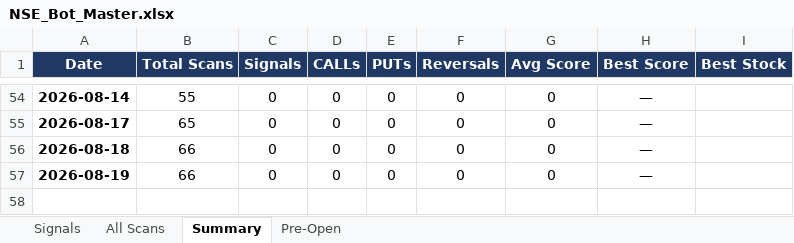
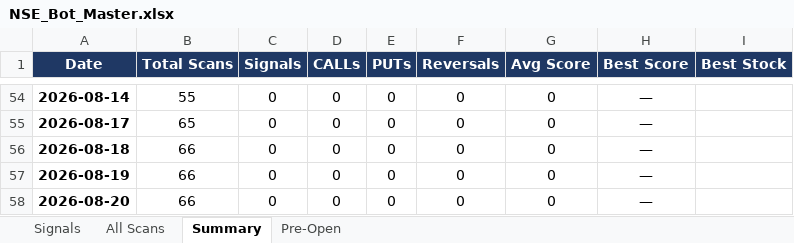
Before and after one commit to mithstrader/botnsestock, an Excel workbook: logs/NSE_Bot_Master.xlsx, sheet Summary, drawn as a sheet; only a part is shown, gaps mark what is left out; values as stored, in another font and other column widths than the file's, no borders; the diff names each change by its address in the sheet, - before the commit and + after, or states it on an @@ line.

Commit message:
logs: update NSE signals 2026-08-20

```diff
--- a/logs/NSE_Bot_Master.xlsx (sheet Summary)
+++ b/logs/NSE_Bot_Master.xlsx (sheet Summary)
+row 58: 2026-08-20 | 66 | 0 | 0 | 0 | 0 | 0 | —
```
Also changed, not shown: sheet Signals.
